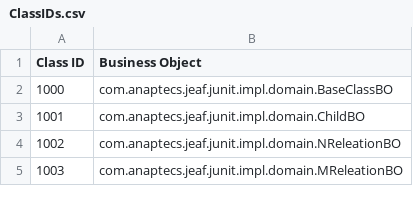
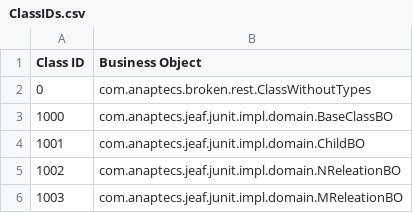
Before and after one commit to anaptecs/jeaf-generator, a CSV file: jeaf-generator-test-services-impl-runtime/src-gen/main/resources/ClassIDs.csv, drawn as a sheet; only a part is shown.

```diff
--- a/jeaf-generator-test-services-impl-runtime/src-gen/main/resources/ClassIDs.csv
+++ b/jeaf-generator-test-services-impl-runtime/src-gen/main/resources/ClassIDs.csv
@@ -1,2 +1,3 @@
 Class ID;Business Object
+		0;com.anaptecs.broken.rest.ClassWithoutTypes
 		1000;com.anaptecs.jeaf.junit.impl.domain.BaseClassBO
```
Also changed, not shown: 47 other files.
